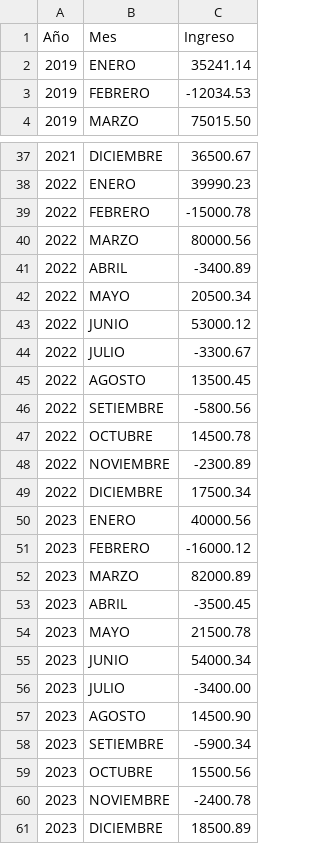
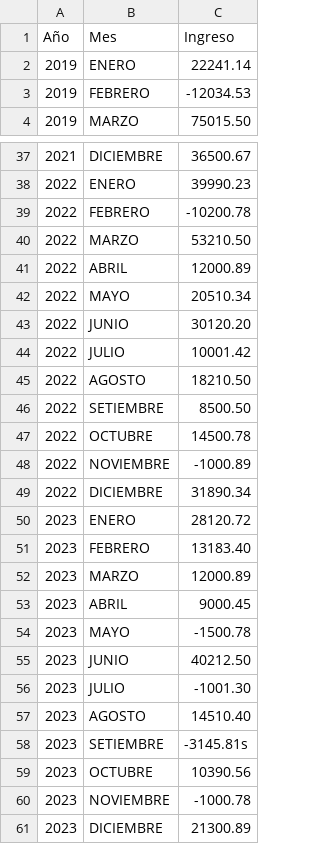
Before and after one commit to Angello5/pCompetitiva, a CSV file: TF/microEmpresaFinal.csv, drawn as a sheet; only a part is shown, gaps mark what is left out; the diff covers the shown part only.

```diff
--- a/TF/microEmpresaFinal.csv
+++ b/TF/microEmpresaFinal.csv
@@ -1,3 +1,3 @@
 Año;Mes;Ingreso
-2019;ENERO;35241.14
+2019;ENERO;22241.14
 2019;FEBRERO;-12034.53
@@ -38,24 +38,24 @@ Año;Mes;Ingreso
 2022;ENERO;39990.23
-2022;FEBRERO;-15000.78
-2022;MARZO;80000.56
-2022;ABRIL;-3400.89
-2022;MAYO;20500.34
-2022;JUNIO;53000.12
-2022;JULIO;-3300.67
-2022;AGOSTO;13500.45
-2022;SETIEMBRE;-5800.56
+2022;FEBRERO;-10200.78
+2022;MARZO;53210.50
+2022;ABRIL;12000.89
+2022;MAYO;20510.34
+2022;JUNIO;30120.20
+2022;JULIO;10001.42
+2022;AGOSTO;18210.50
+2022;SETIEMBRE;8500.50
 2022;OCTUBRE;14500.78
-2022;NOVIEMBRE;-2300.89
-2022;DICIEMBRE;17500.34
-2023;ENERO;40000.56
-2023;FEBRERO;-16000.12
-2023;MARZO;82000.89
-2023;ABRIL;-3500.45
-2023;MAYO;21500.78
-2023;JUNIO;54000.34
-2023;JULIO;-3400.00
-2023;AGOSTO;14500.90
-2023;SETIEMBRE;-5900.34
-2023;OCTUBRE;15500.56
-2023;NOVIEMBRE;-2400.78
-2023;DICIEMBRE;18500.89
+2022;NOVIEMBRE;-1000.89
+2022;DICIEMBRE;31890.34
+2023;ENERO;28120.72
+2023;FEBRERO;13183.40
+2023;MARZO;12000.89
+2023;ABRIL;9000.45
+2023;MAYO;-1500.78
+2023;JUNIO;40212.50
+2023;JULIO;-1001.30
+2023;AGOSTO;14510.40
+2023;SETIEMBRE;-3145.81s
+2023;OCTUBRE;10390.56
+2023;NOVIEMBRE;-1000.78
+2023;DICIEMBRE;21300.89
```
Also changed, not shown: 2 edited cells elsewhere in this file, 2 other files.
